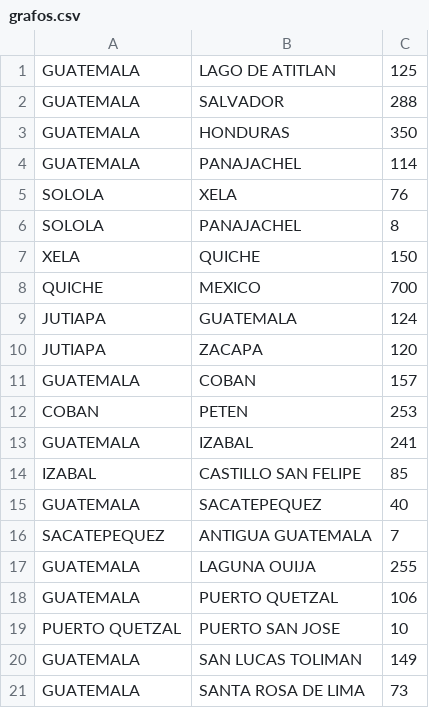
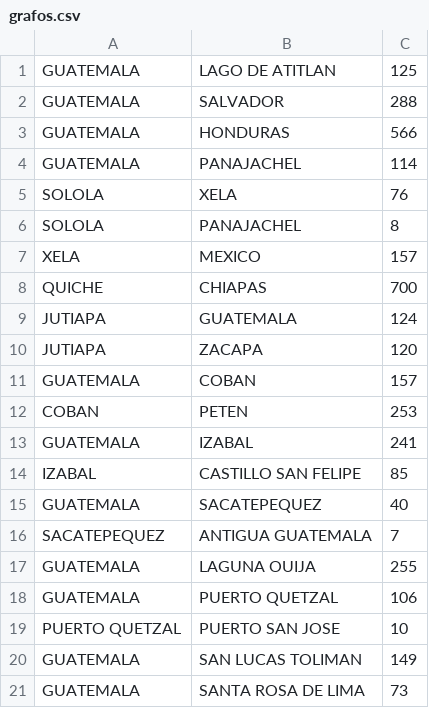
Before and after one commit to gr8lady/ProyectoFinalMateDiscreta2, a CSV file: grafos.csv, drawn as a sheet; removed rows and columns are numbered as before the commit, all else as after; the diff names each change by its address in the sheet, - before the commit and + after, or states it on an @@ line.

Commit message:
Correción pesos de rutas

```diff
--- a/grafos.csv
+++ b/grafos.csv
-C3: 350
+C3: 566
-row 7: XELA | QUICHE | 150
-A7: QUICHE
+A7: XELA
-C7: 700
+C7: 157
+row 8: QUICHE | CHIAPAS | 700
```
